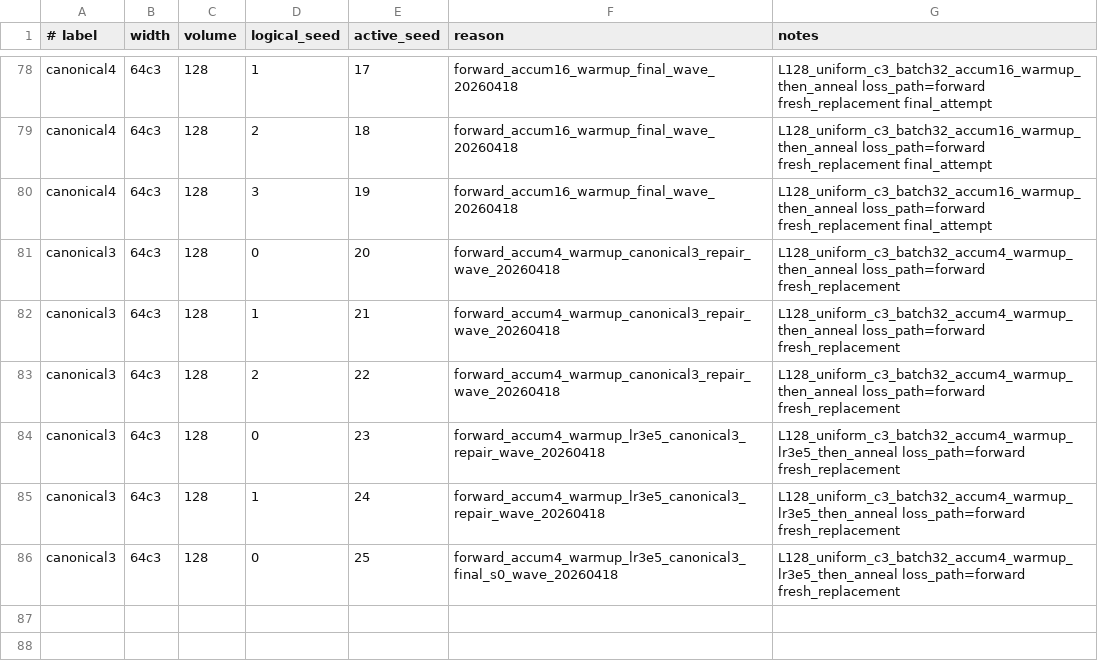
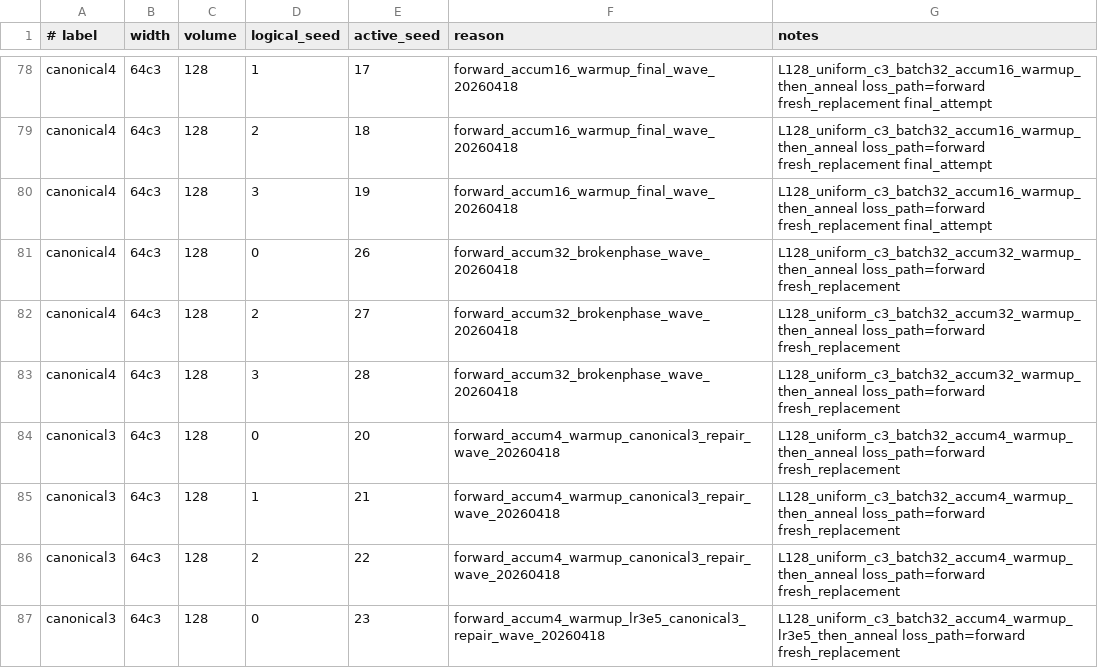
Before and after one commit to orginos/jaxQFT, a TSV file: configs/phi4/paper-2/canonical-point-scan/replacement_seeds.tsv, drawn as a sheet; only a part is shown, gaps mark what is left out; the shorter side is filled out with more unchanged rows; the diff names each change by its address in the sheet, - before the commit and + after, or states it on an @@ line.

Commit message:
Add accum32 broken-phase repair wave

```diff
--- a/configs/phi4/paper-2/canonical-point-scan/replacement_seeds.tsv
+++ b/configs/phi4/paper-2/canonical-point-scan/replacement_seeds.tsv
+row 81: canonical4 | 64c3 | 128 | 0 | 26 | forward_accum32_brokenphase_wave_20260418 | L128_uniform_c3_batch32_accum32_warmup_then_anneal loss_path=forward fresh_replacement
+row 82: canonical4 | 64c3 | 128 | 2 | 27 | forward_accum32_brokenphase_wave_20260418 | L128_uniform_c3_batch32_accum32_warmup_then_anneal loss_path=forward fresh_replacement
+row 83: canonical4 | 64c3 | 128 | 3 | 28 | forward_accum32_brokenphase_wave_20260418 | L128_uniform_c3_batch32_accum32_warmup_then_anneal loss_path=forward fresh_replacement
```
Also changed, not shown: 3 other files.
